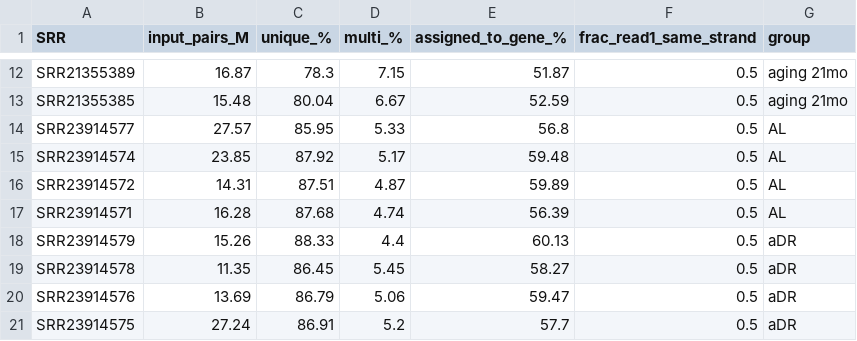
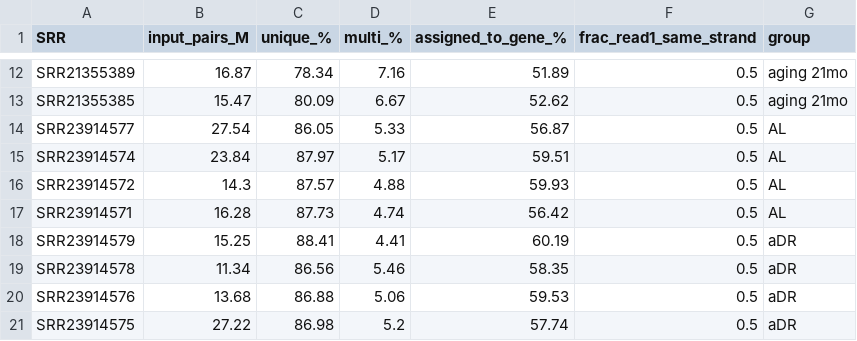
Before and after one commit to Jeffateth/RNAseq_aging, a CSV file: results/star/star_qc.csv, drawn as a sheet; only a part is shown, gaps mark what is left out; the diff covers the shown part only; the diff names each change by its address in the sheet, - before the commit and + after, or states it on an @@ line.

```diff
--- a/results/star/star_qc.csv
+++ b/results/star/star_qc.csv
-C12 (unique_%): 78.3
+C12 (unique_%): 78.34
-D12 (multi_%): 7.15
+D12 (multi_%): 7.16
-E12 (assigned_to_gene_%): 51.87
+E12 (assigned_to_gene_%): 51.89
-B13 (input_pairs_M): 15.48
+B13 (input_pairs_M): 15.47
-C13 (unique_%): 80.04
+C13 (unique_%): 80.09
-E13 (assigned_to_gene_%): 52.59
+E13 (assigned_to_gene_%): 52.62
-B14 (input_pairs_M): 27.57
+B14 (input_pairs_M): 27.54
-C14 (unique_%): 85.95
+C14 (unique_%): 86.05
-E14 (assigned_to_gene_%): 56.8
+E14 (assigned_to_gene_%): 56.87
-B15 (input_pairs_M): 23.85
+B15 (input_pairs_M): 23.84
-C15 (unique_%): 87.92
+C15 (unique_%): 87.97
-E15 (assigned_to_gene_%): 59.48
+E15 (assigned_to_gene_%): 59.51
-B16 (input_pairs_M): 14.31
+B16 (input_pairs_M): 14.3
-C16 (unique_%): 87.51
+C16 (unique_%): 87.57
-D16 (multi_%): 4.87
+D16 (multi_%): 4.88
-E16 (assigned_to_gene_%): 59.89
+E16 (assigned_to_gene_%): 59.93
-C17 (unique_%): 87.68
+C17 (unique_%): 87.73
-E17 (assigned_to_gene_%): 56.39
+E17 (assigned_to_gene_%): 56.42
-B18 (input_pairs_M): 15.26
+B18 (input_pairs_M): 15.25
-C18 (unique_%): 88.33
+C18 (unique_%): 88.41
-D18 (multi_%): 4.4
+D18 (multi_%): 4.41
-E18 (assigned_to_gene_%): 60.13
+E18 (assigned_to_gene_%): 60.19
-B19 (input_pairs_M): 11.35
+B19 (input_pairs_M): 11.34
-C19 (unique_%): 86.45
+C19 (unique_%): 86.56
-D19 (multi_%): 5.45
+D19 (multi_%): 5.46
-E19 (assigned_to_gene_%): 58.27
+E19 (assigned_to_gene_%): 58.35
-B20 (input_pairs_M): 13.69
+B20 (input_pairs_M): 13.68
-C20 (unique_%): 86.79
+C20 (unique_%): 86.88
-E20 (assigned_to_gene_%): 59.47
+E20 (assigned_to_gene_%): 59.53
-B21 (input_pairs_M): 27.24
+B21 (input_pairs_M): 27.22
-C21 (unique_%): 86.91
+C21 (unique_%): 86.98
-E21 (assigned_to_gene_%): 57.7
+E21 (assigned_to_gene_%): 57.74
```
Also changed, not shown: 54 edited cells elsewhere in this file, 49 other files.
